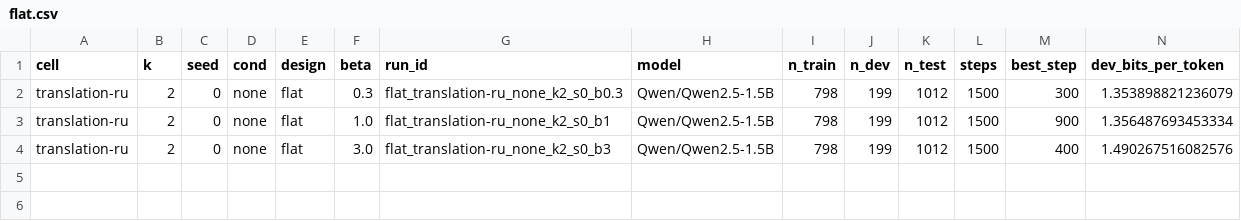
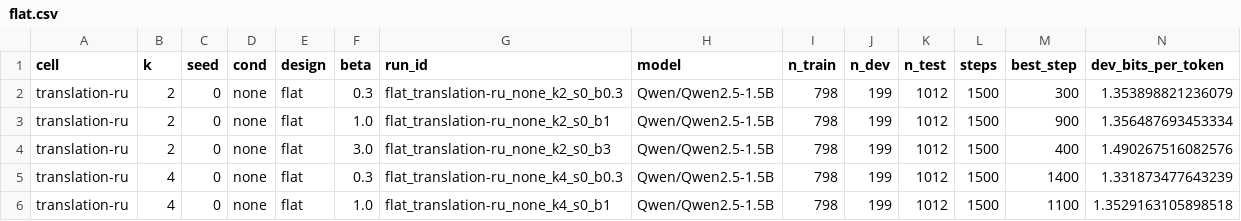
Before and after one commit to sirotenkogeorgii/prefix-programs, a CSV file: results_sync/flat.csv, drawn as a sheet; only a part is shown; rows hold the shown columns only; the diff names each change by its address in the sheet, - before the commit and + after, or states it on an @@ line.

Commit message:
Sync results from Colab

```diff
--- a/results_sync/flat.csv
+++ b/results_sync/flat.csv
+row 5: translation-ru | 4 | 0 | none | flat | 0.3 | flat_translation-ru_none_k4_s0_b0.3 | Qwen/Qwen2.5-1.5B | 798 | 199 | 1012 | 1500 | 1400 | 1.331873477643239
+row 6: translation-ru | 4 | 0 | none | flat | 1.0 | flat_translation-ru_none_k4_s0_b1 | Qwen/Qwen2.5-1.5B | 798 | 199 | 1012 | 1500 | 1100 | 1.3529163105898518
```
Also changed, not shown: 4 other files.
